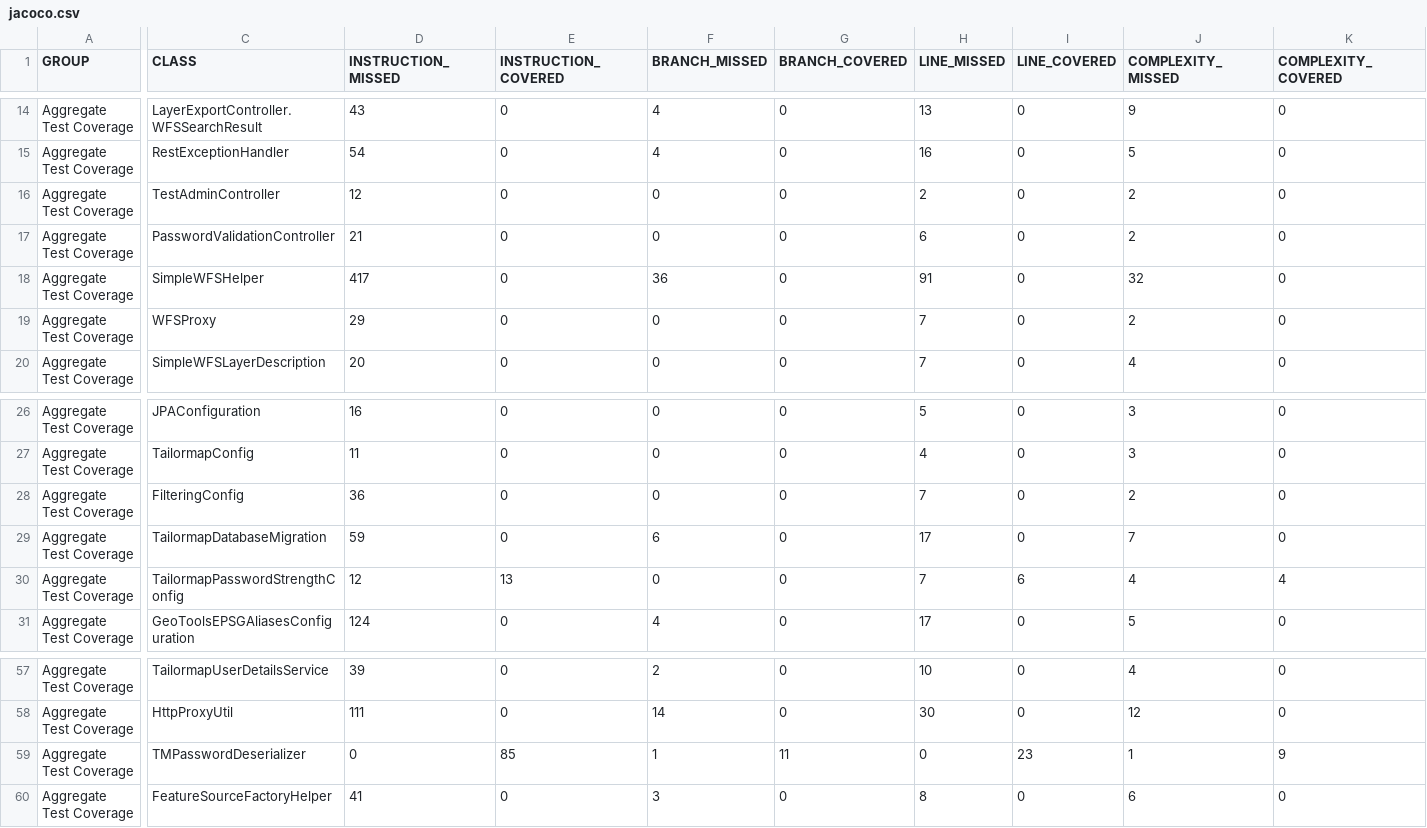
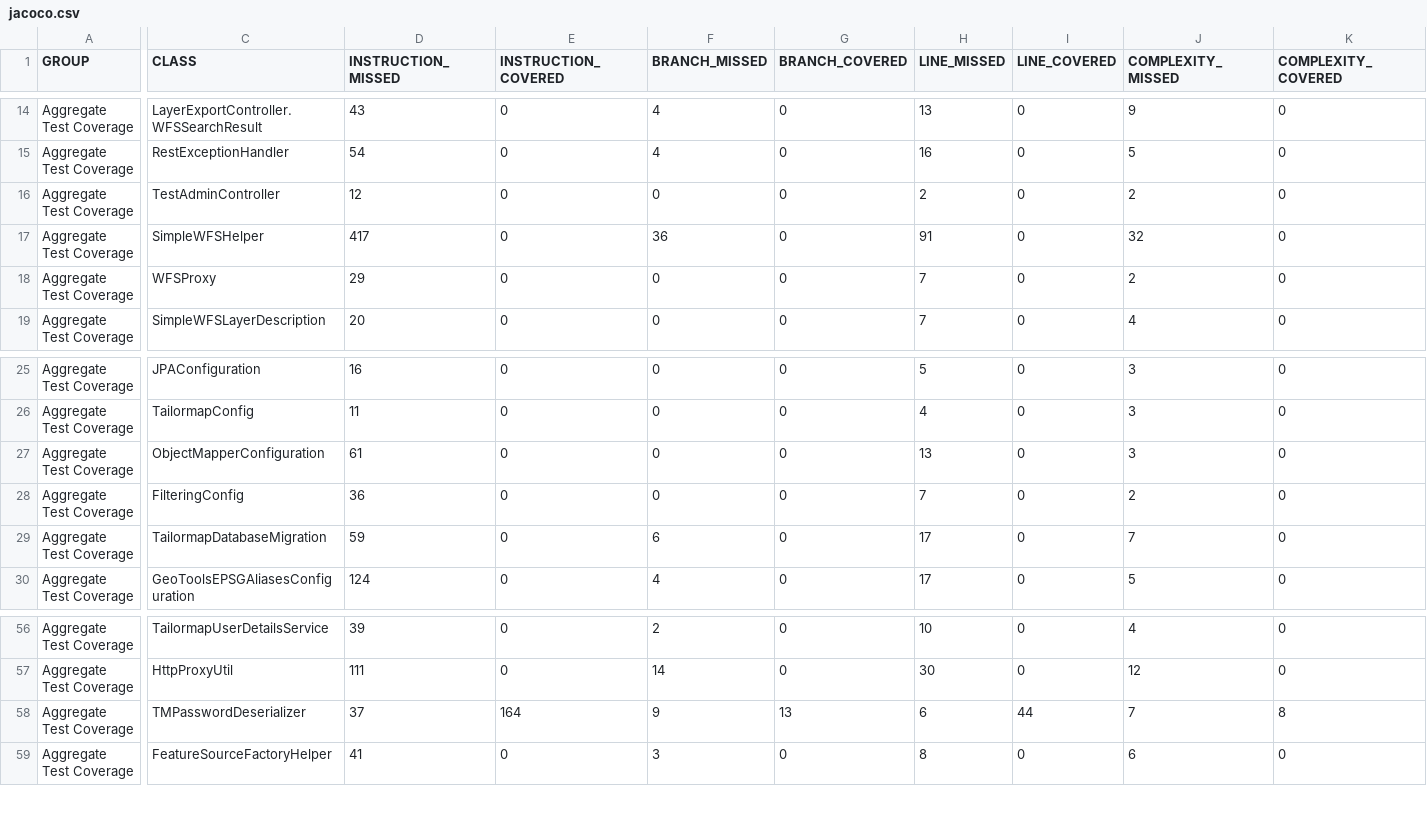
Before and after one commit to Tailormap/tailormap-api, a CSV file: jacoco/jacoco.csv, drawn as a sheet; only a part is shown, gaps mark what is left out; removed rows and columns are numbered as before the commit, all else as after; rows hold the shown columns only; the diff names each change by its address in the sheet, - before the commit and + after, or states it on an @@ line.

Commit message:
Deploying to gh-pages from @ B3Partners/tailormap-api@5476ea2e7caac8eb8bcd32b8076126c091eaaa81 🚀

```diff
--- a/jacoco/jacoco.csv
+++ b/jacoco/jacoco.csv
-row 17: Aggregate Test Coverage | PasswordValidationController | 21 | 0 | 0 | 0 | 6 | 0 | 2 | 0
+row 27: Aggregate Test Coverage | ObjectMapperConfiguration | 61 | 0 | 0 | 0 | 13 | 0 | 3 | 0
-row 30: Aggregate Test Coverage | TailormapPasswordStrengthConfig | 12 | 13 | 0 | 0 | 7 | 6 | 4 | 4
-D58 (INSTRUCTION_MISSED): 0
+D58 (INSTRUCTION_MISSED): 37
-E58 (INSTRUCTION_COVERED): 85
+E58 (INSTRUCTION_COVERED): 164
-F58 (BRANCH_MISSED): 1
+F58 (BRANCH_MISSED): 9
-G58 (BRANCH_COVERED): 11
+G58 (BRANCH_COVERED): 13
-H58 (LINE_MISSED): 0
+H58 (LINE_MISSED): 6
-I58 (LINE_COVERED): 23
+I58 (LINE_COVERED): 44
-J58 (COMPLEXITY_MISSED): 1
+J58 (COMPLEXITY_MISSED): 7
-K58 (COMPLEXITY_COVERED): 9
+K58 (COMPLEXITY_COVERED): 8
```
Also changed, not shown: 53 other files.
